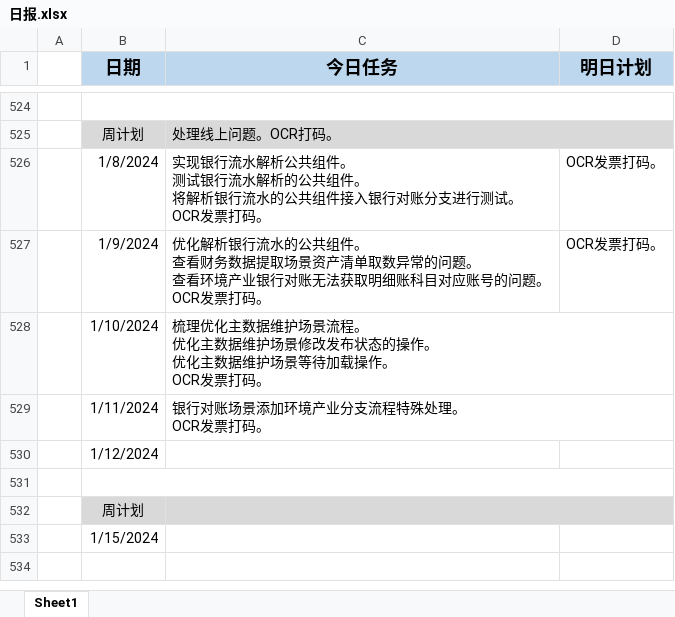
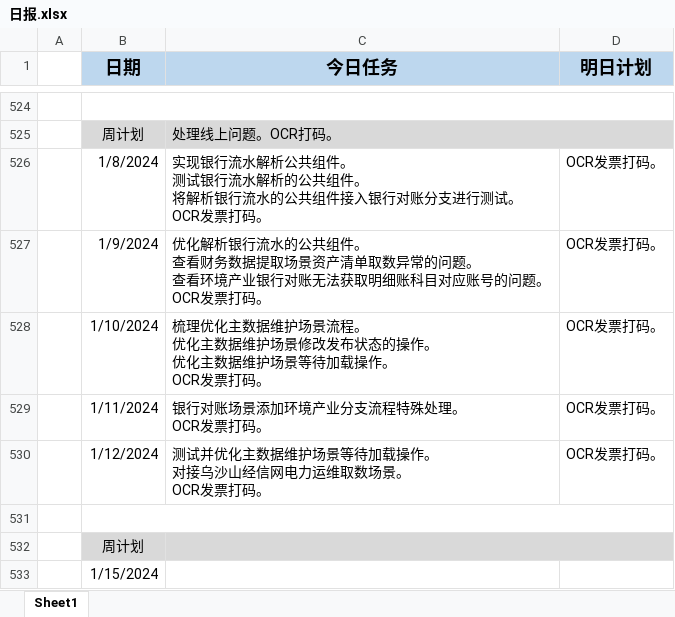
Before and after one commit to sy5683/PersonalTool, an Excel workbook: personal_tool/work_tool/工作报告填写器/file/日报.xlsx, sheet Sheet1, drawn as a sheet; only a part is shown, gaps mark what is left out; values as stored, in another font and other column widths than the file's, no borders; removed rows and columns are numbered as before the commit, all else as after; ↵ is a line break in a cell; the diff names each change by its address in the sheet, - before the commit and + after, or states it on an @@ line.

```diff
--- a/personal_tool/work_tool/工作报告填写器/file/日报.xlsx (sheet Sheet1)
+++ b/personal_tool/work_tool/工作报告填写器/file/日报.xlsx (sheet Sheet1)
-D528:D529 (明日计划): (empty)
+D528:D529 (明日计划): OCR发票打码。
-row 530:  | 1/12/2024
+row 530:  | 1/12/2024 | 测试并优化主数据维护场景等待加载操作。 ↵ 对接乌沙山经信网电力运维取数场景。 ↵ OCR发票打码。 | OCR发票打码。
```
Also changed, not shown: 7 other files.
